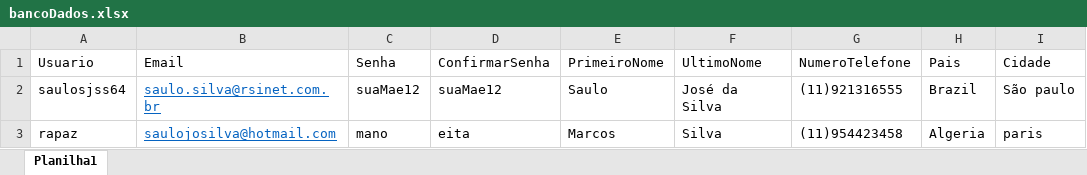
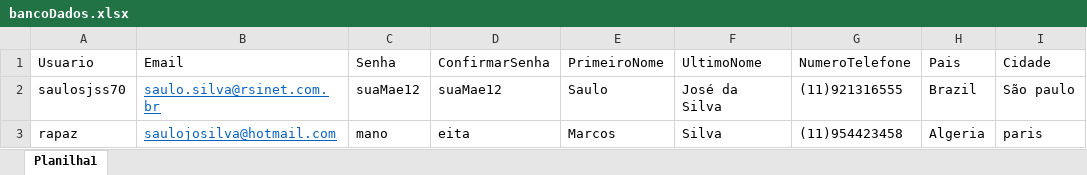
Before and after one commit to saulosjs/hub_bdd, an Excel workbook: target/bancoDados.xlsx, sheet Planilha1, drawn as a sheet; only a part is shown; values as stored, in another font and other column widths than the file's, no borders; the diff names each change by its address in the sheet, - before the commit and + after, or states it on an @@ line.

```diff
--- a/target/bancoDados.xlsx (sheet Planilha1)
+++ b/target/bancoDados.xlsx (sheet Planilha1)
-A2 (Usuario): saulosjss64
+A2 (Usuario): saulosjss70
```
Also changed, not shown: 21 other files.
